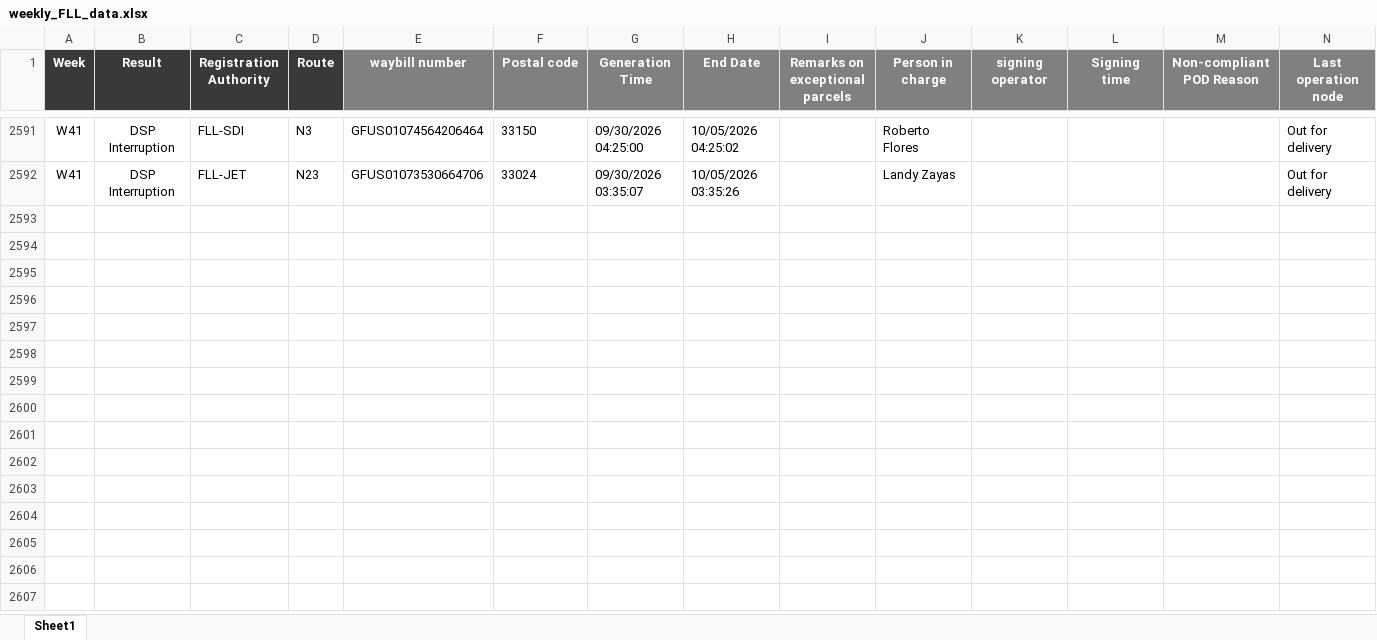
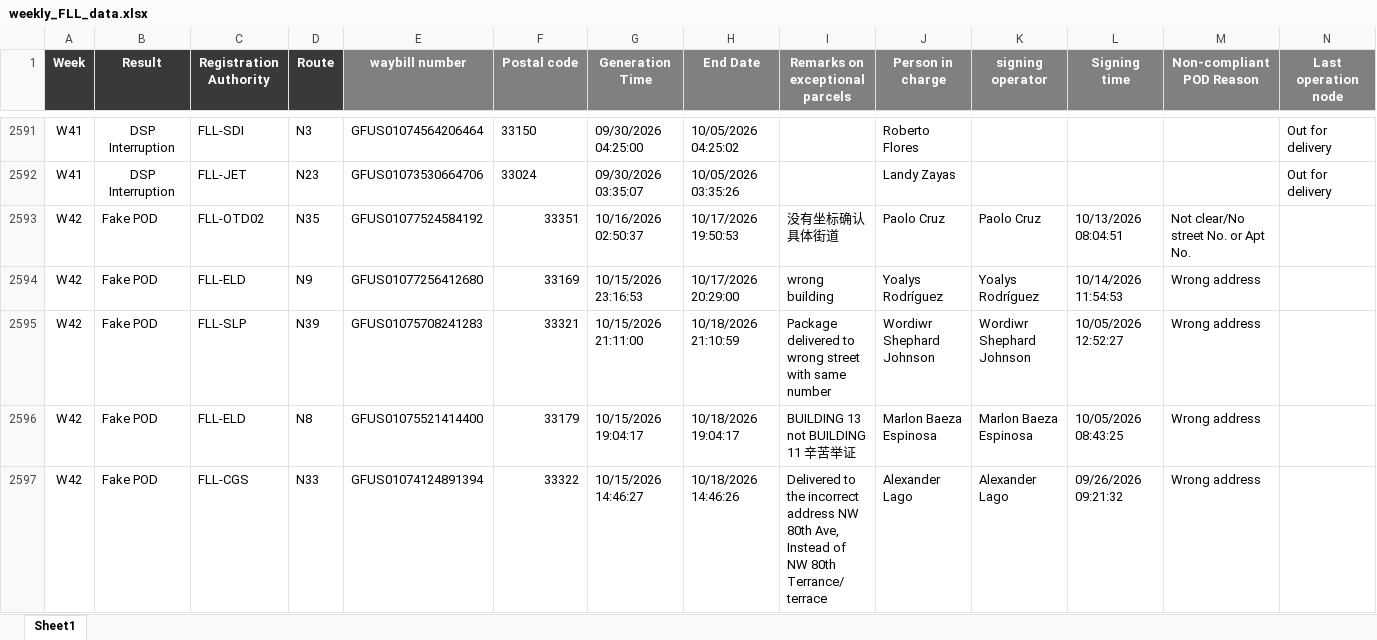
Before and after one commit to LouisLu98/FLL_Weekly_Exception, an Excel workbook: weekly_FLL_data.xlsx, sheet Sheet1, drawn as a sheet; only a part is shown, gaps mark what is left out; values as stored, in another font and other column widths than the file's, no borders; the diff covers the shown part only; the diff names each change by its address in the sheet, - before the commit and + after, or states it on an @@ line.

Commit message:
Add files via upload

```diff
--- a/weekly_FLL_data.xlsx (sheet Sheet1)
+++ b/weekly_FLL_data.xlsx (sheet Sheet1)
+row 2593: W42 | Fake POD | FLL-OTD02 | N35 | GFUS01077524584192 | 33351 | 10/16/2026 02:50:37 | 10/17/2026 19:50:53 | 没有坐标确认具体街道 | Paolo Cruz | Paolo Cruz | 10/13/2026 08:04:51 | Not clear/No street No. or Apt No.
+row 2594: W42 | Fake POD | FLL-ELD | N9 | GFUS01077256412680 | 33169 | 10/15/2026 23:16:53 | 10/17/2026 20:29:00 | wrong building | Yoalys Rodríguez | Yoalys Rodríguez | 10/14/2026 11:54:53 | Wrong address
+row 2595: W42 | Fake POD | FLL-SLP | N39 | GFUS01075708241283 | 33321 | 10/15/2026 21:11:00 | 10/18/2026 21:10:59 | Package delivered to wrong street with same number | Wordiwr Shephard Johnson | Wordiwr Shephard Johnson | 10/05/2026 12:52:27 | Wrong address
+row 2596: W42 | Fake POD | FLL-ELD | N8 | GFUS01075521414400 | 33179 | 10/15/2026 19:04:17 | 10/18/2026 19:04:17 | BUILDING 13 not BUILDING 11 辛苦举证 | Marlon Baeza Espinosa | Marlon Baeza Espinosa | 10/05/2026 08:43:25 | Wrong address
+row 2597: W42 | Fake POD | FLL-CGS | N33 | GFUS01074124891394 | 33322 | 10/15/2026 14:46:27 | 10/18/2026 14:46:26 | Delivered to the incorrect address NW 80th Ave, Instead of NW 80th Terrance/ terrace | Alexander Lago | Alexander Lago | 09/26/2026 09:21:32 | Wrong address
```
Also changed, not shown: 135 added rows elsewhere in this sheet.
